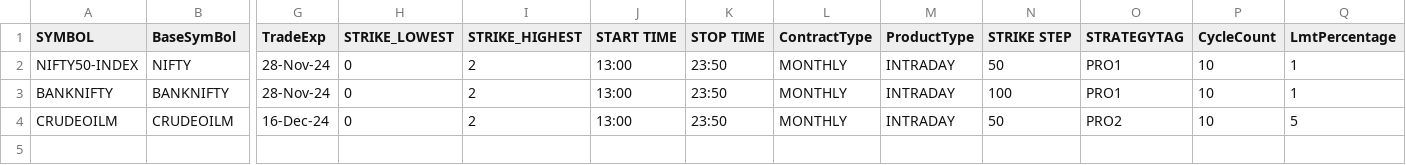
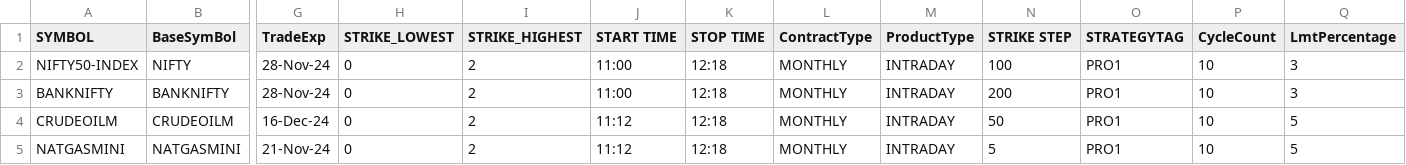
Before and after one commit to PulkitChadha125/AlgofoxLadderStrategy, a CSV file: TradeSettings.csv, drawn as a sheet; only a part is shown, gaps mark what is left out; rows hold the shown columns only; the diff names each change by its address in the sheet, - before the commit and + after, or states it on an @@ line.

```diff
--- a/TradeSettings.csv
+++ b/TradeSettings.csv
-J2:J3 (START TIME): 13:00
+J2:J3 (START TIME): 11:00
-K2:K4 (STOP TIME): 23:50
+K2:K4 (STOP TIME): 12:18
-N2 (STRIKE STEP): 50
+N2 (STRIKE STEP): 100
-Q2:Q3 (LmtPercentage): 1
+Q2:Q3 (LmtPercentage): 3
-N3 (STRIKE STEP): 100
+N3 (STRIKE STEP): 200
-J4 (START TIME): 13:00
+J4 (START TIME): 11:12
-O4 (STRATEGYTAG): PRO2
+O4 (STRATEGYTAG): PRO1
+row 5: NATGASMINI | NATGASMINI | 21-Nov-24 | 0 | 2 | 11:12 | 12:18 | MONTHLY | INTRADAY | 5 | PRO1 | 10 | 5
```
Also changed, not shown: 3 other files.
